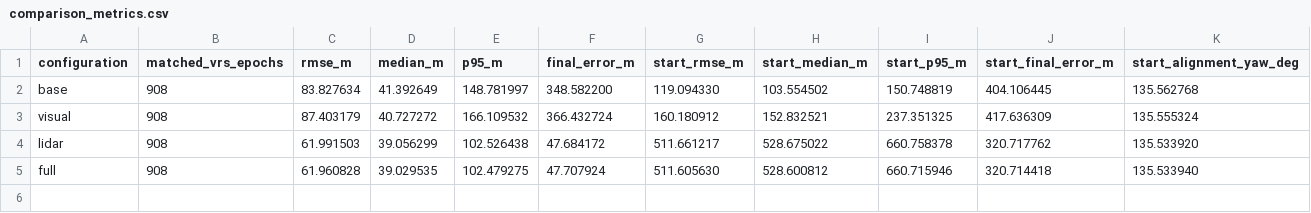
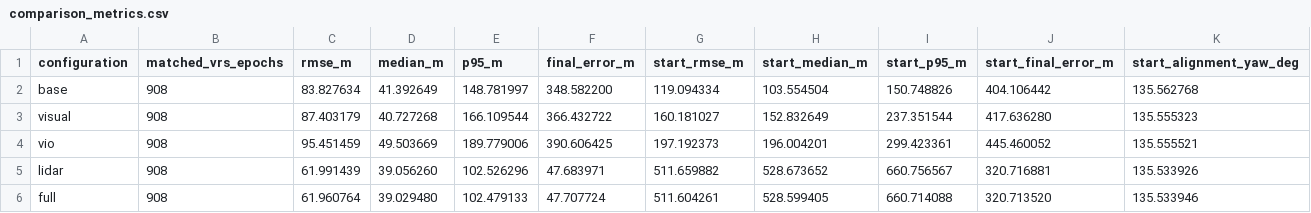
Before and after one commit to ruslanbredun-rob/sensors_course_capstone, a CSV file: results/urban33/comparison_metrics.csv, drawn as a sheet; only a part is shown; addresses are those after the commit; rows hold the shown columns only; the diff names each change by its address in the sheet, - before the commit and + after, or states it on an @@ line.

```diff
--- a/results/urban33/comparison_metrics.csv
+++ b/results/urban33/comparison_metrics.csv
-G2 (start_rmse_m): 119.094330
+G2 (start_rmse_m): 119.094334
-H2 (start_median_m): 103.554502
+H2 (start_median_m): 103.554504
-I2 (start_p95_m): 150.748819
+I2 (start_p95_m): 150.748826
-J2 (start_final_error_m): 404.106445
+J2 (start_final_error_m): 404.106442
-D3 (median_m): 40.727272
+D3 (median_m): 40.727268
-E3 (p95_m): 166.109532
+E3 (p95_m): 166.109544
-F3 (final_error_m): 366.432724
+F3 (final_error_m): 366.432722
-G3 (start_rmse_m): 160.180912
+G3 (start_rmse_m): 160.181027
-H3 (start_median_m): 152.832521
+H3 (start_median_m): 152.832649
-I3 (start_p95_m): 237.351325
+I3 (start_p95_m): 237.351544
-J3 (start_final_error_m): 417.636309
+J3 (start_final_error_m): 417.636280
-K3 (start_alignment_yaw_deg): 135.555324
+K3 (start_alignment_yaw_deg): 135.555323
+row 4: vio | 908 | 95.451459 | 49.503669 | 189.779006 | 390.606425 | 197.192373 | 196.004201 | 299.423361 | 445.460052 | 135.555521
-C5 (rmse_m): 61.991503
+C5 (rmse_m): 61.991439
-D5 (median_m): 39.056299
+D5 (median_m): 39.056260
-E5 (p95_m): 102.526438
+E5 (p95_m): 102.526296
-F5 (final_error_m): 47.684172
+F5 (final_error_m): 47.683971
-G5 (start_rmse_m): 511.661217
+G5 (start_rmse_m): 511.659882
-H5 (start_median_m): 528.675022
+H5 (start_median_m): 528.673652
-I5 (start_p95_m): 660.758378
+I5 (start_p95_m): 660.756567
-J5 (start_final_error_m): 320.717762
+J5 (start_final_error_m): 320.716881
-K5 (start_alignment_yaw_deg): 135.533920
+K5 (start_alignment_yaw_deg): 135.533926
-C6 (rmse_m): 61.960828
+C6 (rmse_m): 61.960764
-D6 (median_m): 39.029535
+D6 (median_m): 39.029480
-E6 (p95_m): 102.479275
+E6 (p95_m): 102.479133
-F6 (final_error_m): 47.707924
+F6 (final_error_m): 47.707724
-G6 (start_rmse_m): 511.605630
+G6 (start_rmse_m): 511.604261
-H6 (start_median_m): 528.600812
+H6 (start_median_m): 528.599405
-I6 (start_p95_m): 660.715946
+I6 (start_p95_m): 660.714088
-J6 (start_final_error_m): 320.714418
+J6 (start_final_error_m): 320.713520
-K6 (start_alignment_yaw_deg): 135.533940
+K6 (start_alignment_yaw_deg): 135.533946
```
Also changed, not shown: results/urban33/rtk_segment_metrics.csv, 6 other files.
